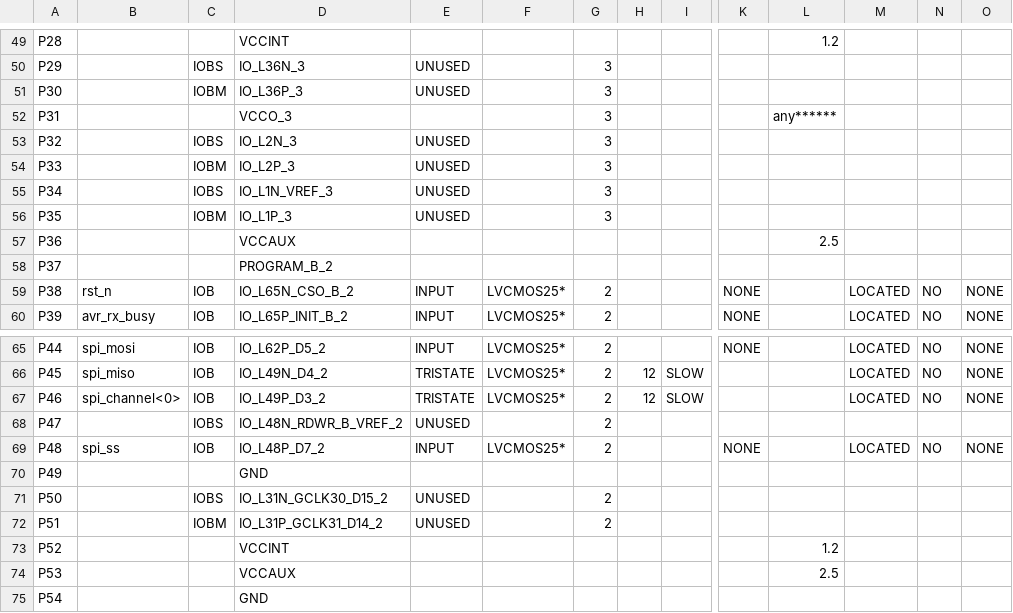
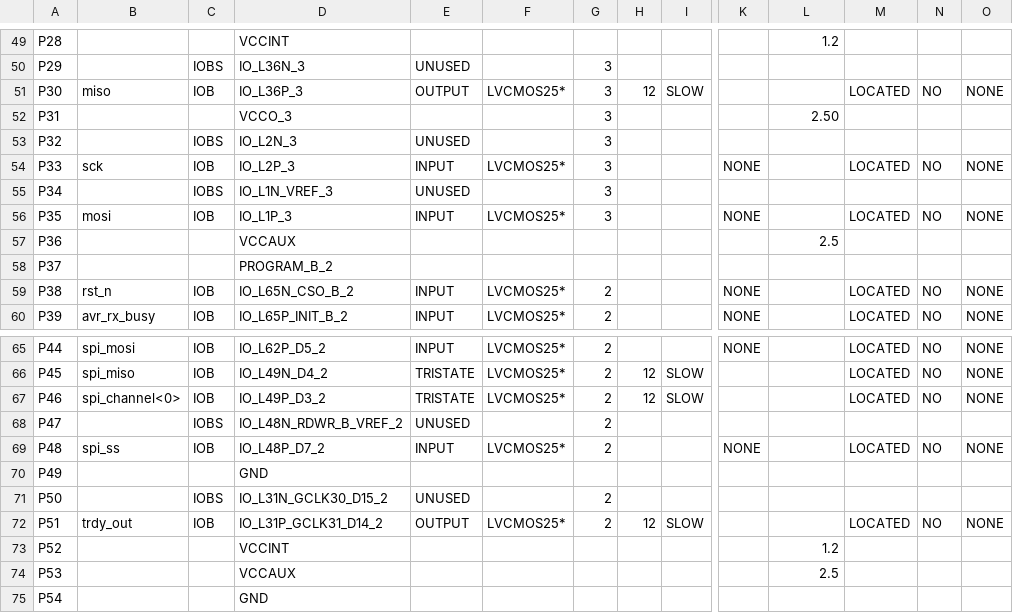
Before and after one commit to letrend/darkroom, a CSV file: ise_files/mojo_top_pad.csv, drawn as a sheet; only a part is shown, gaps mark what is left out; the diff covers the shown part only; the diff names each change by its address in the sheet, - before the commit and + after, or states it on an @@ line.

```diff
--- a/ise_files/mojo_top_pad.csv
+++ b/ise_files/mojo_top_pad.csv
-B51: (empty)
+B51: miso
-C51: IOBM
+C51: IOB
-E51: UNUSED
+E51: OUTPUT
-F51: (empty)
+F51: LVCMOS25*
-H51: (empty)
+H51: 12
-I51: (empty)
+I51: SLOW
-M51: (empty)
+M51: LOCATED
-N51: (empty)
+N51: NO
-O51: (empty)
+O51: NONE
-L52: any******
+L52: 2.50
-B54: (empty)
+B54: sck
-C54: IOBM
+C54: IOB
-E54: UNUSED
+E54: INPUT
-F54: (empty)
+F54: LVCMOS25*
-K54: (empty)
+K54: NONE
-M54: (empty)
+M54: LOCATED
-N54: (empty)
+N54: NO
-O54: (empty)
+O54: NONE
-B56: (empty)
+B56: mosi
-C56: IOBM
+C56: IOB
-E56: UNUSED
+E56: INPUT
-F56: (empty)
+F56: LVCMOS25*
-K56: (empty)
+K56: NONE
-M56: (empty)
+M56: LOCATED
-N56: (empty)
+N56: NO
-O56: (empty)
+O56: NONE
-B72: (empty)
+B72: trdy_out
-C72: IOBM
+C72: IOB
-E72: UNUSED
+E72: OUTPUT
-F72: (empty)
+F72: LVCMOS25*
-H72: (empty)
+H72: 12
-I72: (empty)
+I72: SLOW
-M72: (empty)
+M72: LOCATED
-N72: (empty)
+N72: NO
-O72: (empty)
+O72: NONE
```
Also changed, not shown: 34 edited cells elsewhere in this file, 51 other files.
